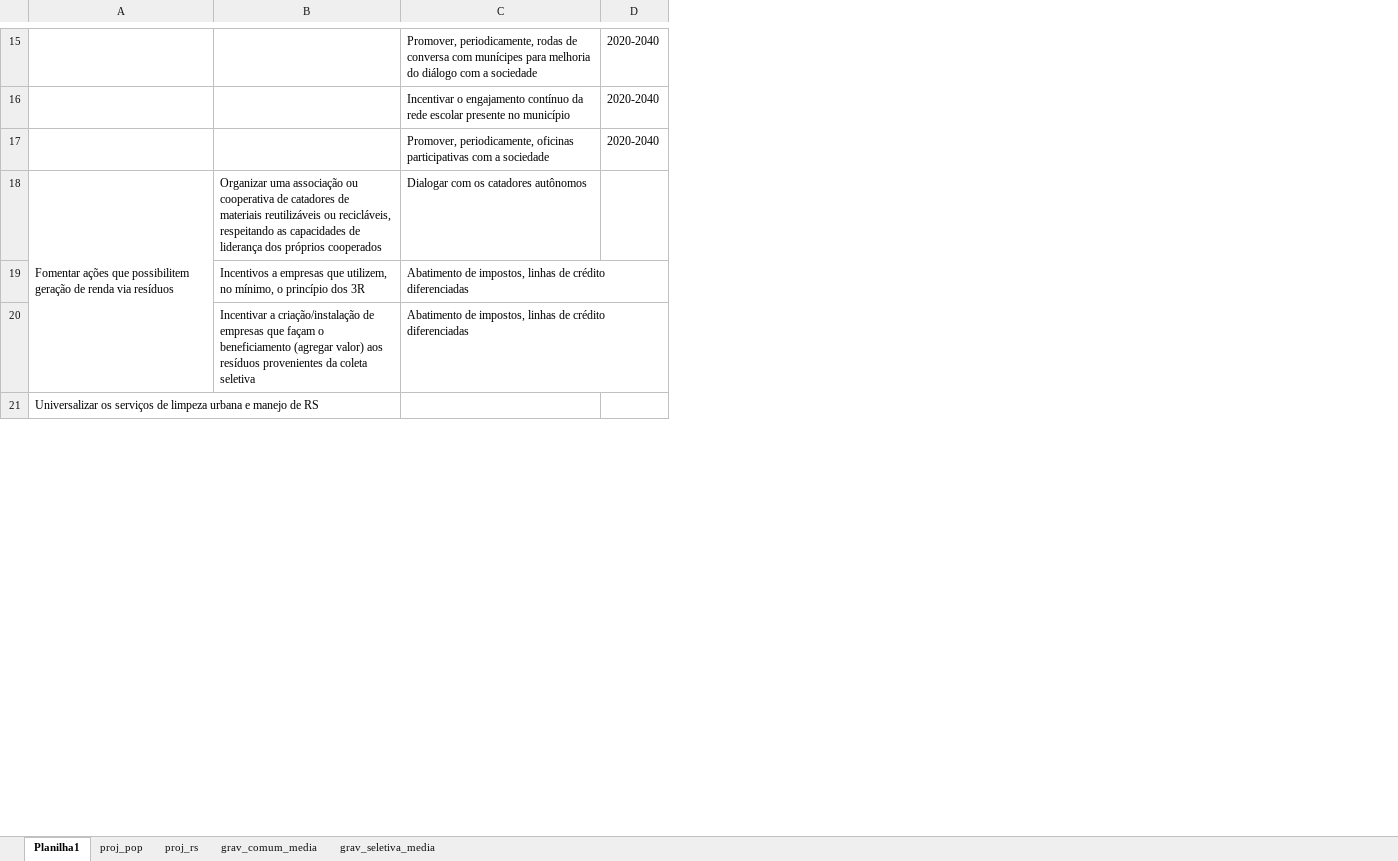
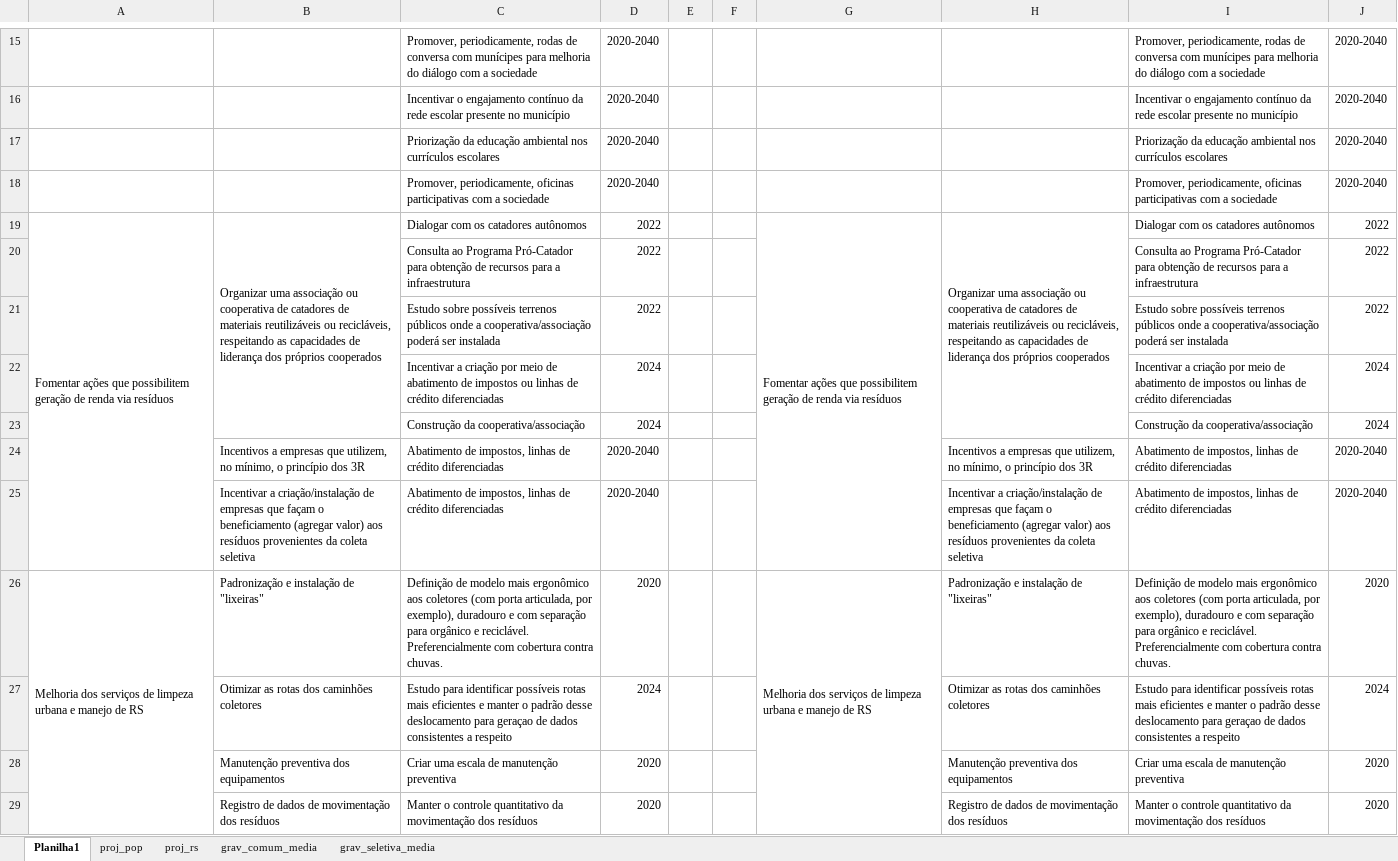
Before and after one commit to guerratalita/latex_PMGIRS, an Excel workbook: produtos/prodquatro/tabelasP4.xlsx, sheet Planilha1, drawn as a sheet; only a part is shown, gaps mark what is left out; values as stored, in another font and other column widths than the file's, no cell formats; removed rows and columns are numbered as before the commit, all else as after; the diff covers the shown part only; the diff names each change by its address in the sheet, - before the commit and + after, or states it on an @@ line.

Commit message:
tabela de metas P4

```diff
--- a/produtos/prodquatro/tabelasP4.xlsx (sheet Planilha1)
+++ b/produtos/prodquatro/tabelasP4.xlsx (sheet Planilha1)
+column E, empty
+column F, empty
+column G, row 19: Fomentar ações que possibilitem geração de renda via resíduos
+column H, row 19: Organizar uma associação ou cooperativa de catadores de materiais reutilizáveis ou recicláveis, respeitando as capacidades de liderança dos próprios cooperados; rows 24-25: Incentivos a empresas que utilizem, no mínimo, o princípio dos 3R | Incentivar a criação/instalação de empresas que façam o beneficiamento (agregar valor) aos resíduos provenientes da coleta seletiva
+column I, rows 15-16: Promover, periodicamente, rodas de conversa com munícipes para melhoria do diálogo com a sociedade | Incentivar o engajamento contínuo da rede escolar presente no município; rows 18-19: Promover, periodicamente, oficinas participativas com a sociedade | Dialogar com os catadores autônomos; rows 24-25: Abatimento de impostos, linhas de crédito diferenciadas | Abatimento de impostos, linhas de crédito diferenciadas
+column J, rows 15-16: 2020-2040 | 2020-2040; rows 18-19: 2020-2040 | 2022; rows 24-25: 2020-2040 | 2020-2040
+row 17:  |  | Priorização da educação ambiental nos currículos escolares | 2020-2040 |  |  |  |  | Priorização da educação ambiental nos currículos escolares | 2020-2040
+B19:B23 merged
-D19: (empty)
+D19: 2022
+row 20:  |  | Consulta ao Programa Pró-Catador para obtenção de recursos para a infraestrutura | 2022 |  |  |  |  | Consulta ao Programa Pró-Catador para obtenção de recursos para a infraestrutura | 2022
+row 21:  |  | Estudo sobre possíveis terrenos públicos onde a cooperativa/associação poderá ser instalada | 2022 |  |  |  |  | Estudo sobre possíveis terrenos públicos onde a cooperativa/associação poderá ser instalada | 2022
+row 22:  |  | Incentivar a criação por meio de abatimento de impostos ou linhas de crédito diferenciadas | 2024 |  |  |  |  | Incentivar a criação por meio de abatimento de impostos ou linhas de crédito diferenciadas | 2024
+row 23:  |  | Construção da cooperativa/associação | 2024 |  |  |  |  | Construção da cooperativa/associação | 2024
-D24:D25: (empty)
+D24:D25: 2020-2040
-row 21: Universalizar os serviços de limpeza urbana e manejo de RS
+row 26: Melhoria dos serviços de limpeza urbana e manejo de RS | Padronização e instalação de "lixeiras" | Definição de modelo mais ergonômico aos coletores (com porta articulada, por exemplo), duradouro e com separação para orgânico e reciclável. Preferencialmente com cobertura contra chuvas. | 2020 |  |  | Melhoria dos serviços de limpeza urbana e manejo de RS | Padronização e instalação de "lixeiras" | Definição de modelo mais ergonômico aos coletores (com porta articulada, por exemplo), duradouro e com separação para orgânico e reciclável. Preferencialmente com cobertura contra chuvas. | 2020
+row 27:  | Otimizar as rotas dos caminhões coletores | Estudo para identificar possíveis rotas mais eficientes e manter o padrão desse deslocamento para geraçao de dados consistentes a respeito | 2024 |  |  |  | Otimizar as rotas dos caminhões coletores | Estudo para identificar possíveis rotas mais eficientes e manter o padrão desse deslocamento para geraçao de dados consistentes a respeito | 2024
+row 28:  | Manutenção preventiva dos equipamentos | Criar uma escala de manutenção preventiva | 2020 |  |  |  | Manutenção preventiva dos equipamentos | Criar uma escala de manutenção preventiva | 2020
+row 29:  | Registro de dados de movimentação dos resíduos | Manter o controle quantitativo da movimentação dos resíduos | 2020 |  |  |  | Registro de dados de movimentação dos resíduos | Manter o controle quantitativo da movimentação dos resíduos | 2020
```
Also changed, not shown: 9 added rows, 1 removed row, 5 edited cells and merged cells elsewhere in this sheet, cell formats, 7 other files.
